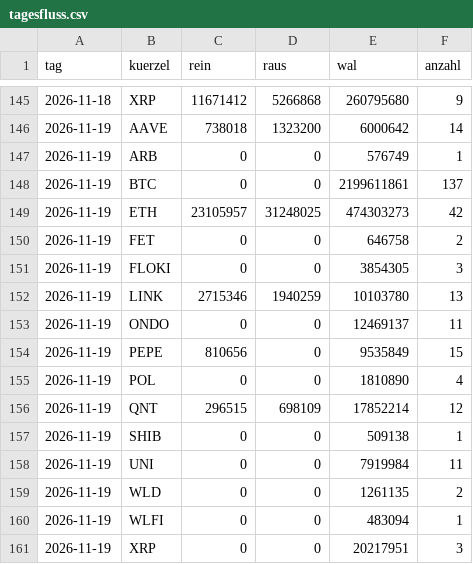
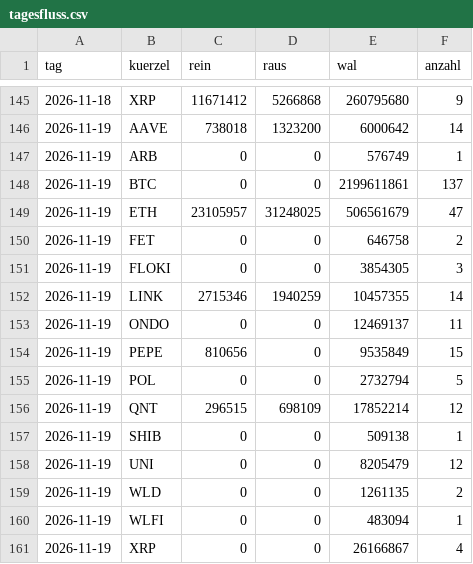
Before and after one commit to tobzwil89/insider, a CSV file: daten/wale/tagesfluss.csv, drawn as a sheet; only a part is shown, gaps mark what is left out.

```diff
--- a/daten/wale/tagesfluss.csv
+++ b/daten/wale/tagesfluss.csv
@@ -148,14 +148,14 @@ tag,kuerzel,rein,raus,wal,anzahl
 2026-11-19,BTC,0,0,2199611861,137
-2026-11-19,ETH,23105957,31248025,474303273,42
+2026-11-19,ETH,23105957,31248025,506561679,47
 2026-11-19,FET,0,0,646758,2
 2026-11-19,FLOKI,0,0,3854305,3
-2026-11-19,LINK,2715346,1940259,10103780,13
+2026-11-19,LINK,2715346,1940259,10457355,14
 2026-11-19,ONDO,0,0,12469137,11
 2026-11-19,PEPE,810656,0,9535849,15
-2026-11-19,POL,0,0,1810890,4
+2026-11-19,POL,0,0,2732794,5
 2026-11-19,QNT,296515,698109,17852214,12
 2026-11-19,SHIB,0,0,509138,1
-2026-11-19,UNI,0,0,7919984,11
+2026-11-19,UNI,0,0,8205479,12
 2026-11-19,WLD,0,0,1261135,2
 2026-11-19,WLFI,0,0,483094,1
-2026-11-19,XRP,0,0,20217951,3
+2026-11-19,XRP,0,0,26166867,4
```
Also changed, not shown: daten/wale/memecoins.csv, 2 other files.
